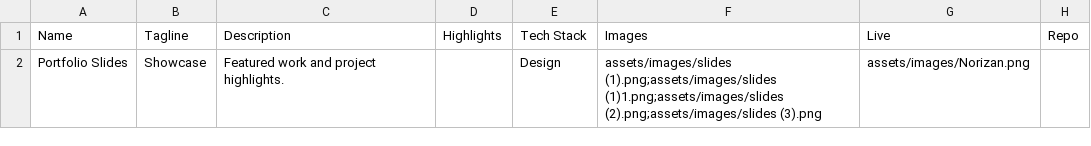
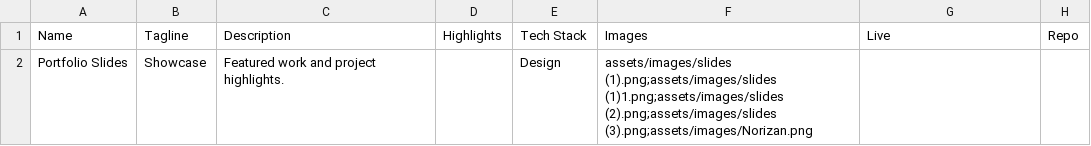
Before and after one commit to Adnan-ZY/Portfolio, a CSV file: assets/projects.csv, drawn as a sheet.

Commit message:
Add files via upload

```diff
--- a/assets/projects.csv
+++ b/assets/projects.csv
@@ -1,2 +1,2 @@
 Name,Tagline,Description,Highlights,Tech Stack,Images,Live,Repo
-Portfolio Slides,Showcase,Featured work and project highlights.,,Design,assets/images/slides (1).png;assets/images/slides (1)1.png;assets/images/slides (2).png;assets/images/slides (3).png,assets/images/Norizan.png,
+Portfolio Slides,Showcase,Featured work and project highlights.,,Design,assets/images/slides (1).png;assets/images/slides (1)1.png;assets/images/slides (2).png;assets/images/slides (3).png;assets/images/Norizan.png,,
```
